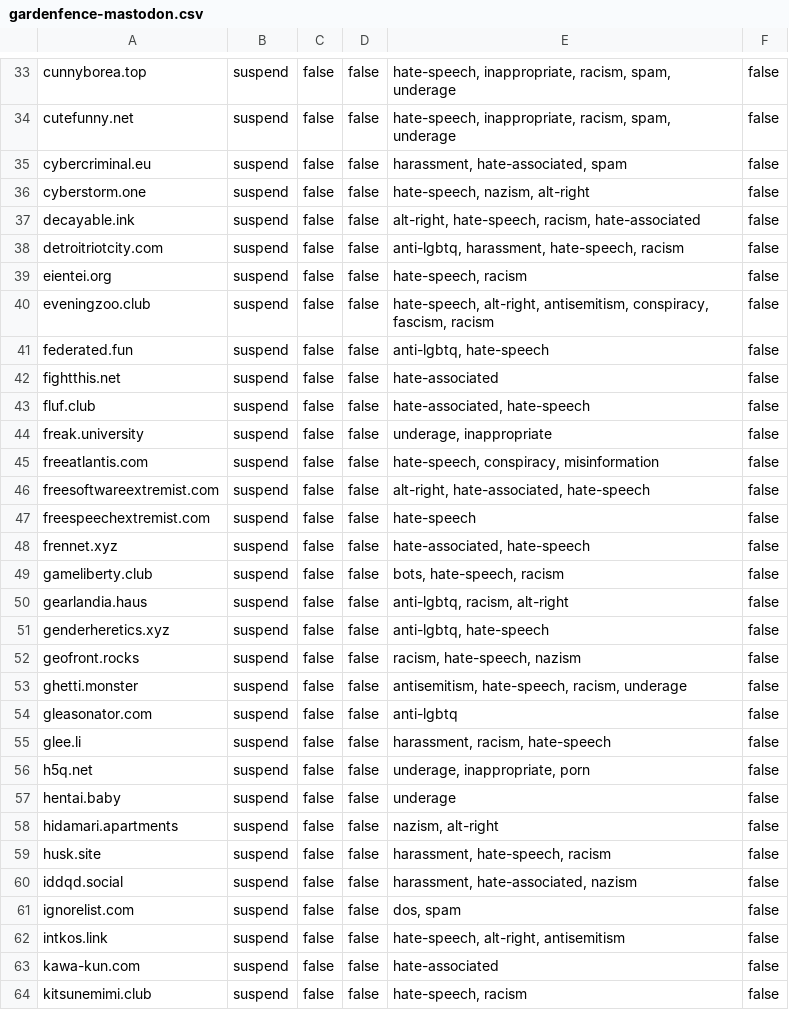
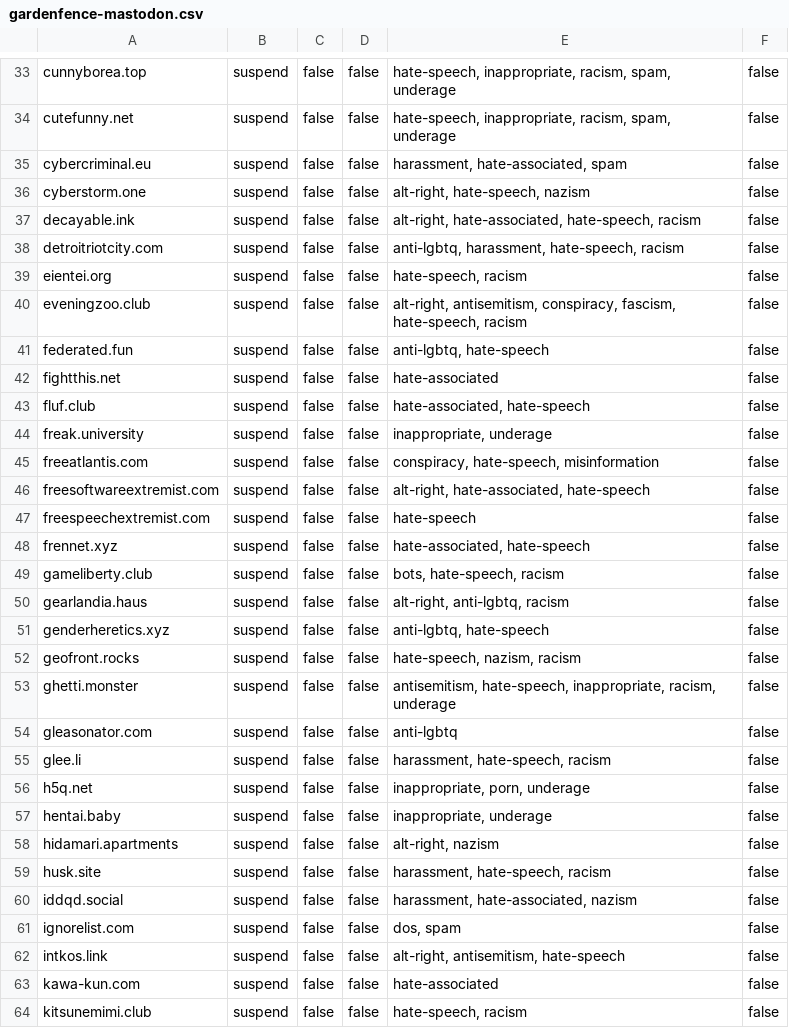
Before and after one commit to gardenfence/blocklist, a CSV file: gardenfence-mastodon.csv, drawn as a sheet; only a part is shown, gaps mark what is left out; the diff covers the shown part only.

```diff
--- a/gardenfence-mastodon.csv
+++ b/gardenfence-mastodon.csv
@@ -35,7 +35,7 @@ cutefunny.net,suspend,false,false,"hate-speech, inappropriate, racism, spam, und
 cybercriminal.eu,suspend,false,false,"harassment, hate-associated, spam",false
-cyberstorm.one,suspend,false,false,"hate-speech, nazism, alt-right",false
-decayable.ink,suspend,false,false,"alt-right, hate-speech, racism, hate-associated",false
+cyberstorm.one,suspend,false,false,"alt-right, hate-speech, nazism",false
+decayable.ink,suspend,false,false,"alt-right, hate-associated, hate-speech, racism",false
 detroitriotcity.com,suspend,false,false,"anti-lgbtq, harassment, hate-speech, racism",false
 eientei.org,suspend,false,false,"hate-speech, racism",false
-eveningzoo.club,suspend,false,false,"hate-speech, alt-right, antisemitism, conspiracy, fascism, racism",false
+eveningzoo.club,suspend,false,false,"alt-right, antisemitism, conspiracy, fascism, hate-speech, racism",false
 federated.fun,suspend,false,false,"anti-lgbtq, hate-speech",false
@@ -43,4 +43,4 @@ fightthis.net,suspend,false,false,hate-associated,false
 fluf.club,suspend,false,false,"hate-associated, hate-speech",false
-freak.university,suspend,false,false,"underage, inappropriate",false
-freeatlantis.com,suspend,false,false,"hate-speech, conspiracy, misinformation",false
+freak.university,suspend,false,false,"inappropriate, underage",false
+freeatlantis.com,suspend,false,false,"conspiracy, hate-speech, misinformation",false
 freesoftwareextremist.com,suspend,false,false,"alt-right, hate-associated, hate-speech",false
@@ -49,11 +49,11 @@ frennet.xyz,suspend,false,false,"hate-associated, hate-speech",false
 gameliberty.club,suspend,false,false,"bots, hate-speech, racism",false
-gearlandia.haus,suspend,false,false,"anti-lgbtq, racism, alt-right",false
+gearlandia.haus,suspend,false,false,"alt-right, anti-lgbtq, racism",false
 genderheretics.xyz,suspend,false,false,"anti-lgbtq, hate-speech",false
-geofront.rocks,suspend,false,false,"racism, hate-speech, nazism",false
-ghetti.monster,suspend,false,false,"antisemitism, hate-speech, racism, underage",false
+geofront.rocks,suspend,false,false,"hate-speech, nazism, racism",false
+ghetti.monster,suspend,false,false,"antisemitism, hate-speech, inappropriate, racism, underage",false
 gleasonator.com,suspend,false,false,anti-lgbtq,false
-glee.li,suspend,false,false,"harassment, racism, hate-speech",false
-h5q.net,suspend,false,false,"underage, inappropriate, porn",false
-hentai.baby,suspend,false,false,underage,false
-hidamari.apartments,suspend,false,false,"nazism, alt-right",false
+glee.li,suspend,false,false,"harassment, hate-speech, racism",false
+h5q.net,suspend,false,false,"inappropriate, porn, underage",false
+hentai.baby,suspend,false,false,"inappropriate, underage",false
+hidamari.apartments,suspend,false,false,"alt-right, nazism",false
 husk.site,suspend,false,false,"harassment, hate-speech, racism",false
@@ -61,3 +61,3 @@ iddqd.social,suspend,false,false,"harassment, hate-associated, nazism",false
 ignorelist.com,suspend,false,false,"dos, spam",false
-intkos.link,suspend,false,false,"hate-speech, alt-right, antisemitism",false
+intkos.link,suspend,false,false,"alt-right, antisemitism, hate-speech",false
 kawa-kun.com,suspend,false,false,hate-associated,false
```
Also changed, not shown: 2 added rows and 55 edited cells elsewhere in this file, gardenfence-fediblocksync.csv, 2 other files.
